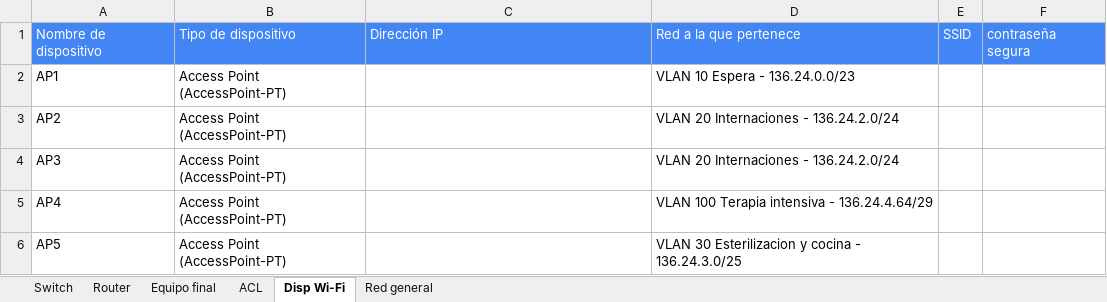
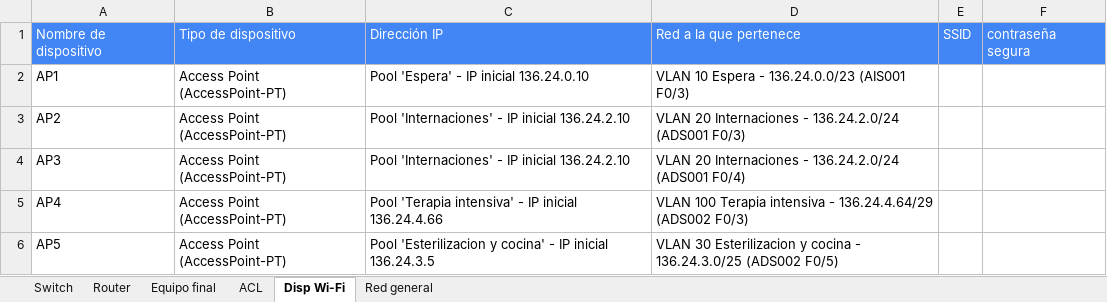
Before and after one commit to JulianIbPe/Instalacion-de-Red-hospital, an Excel workbook: Informacion/documentación integrador hospital.xlsx, sheet Disp Wi-Fi, drawn as a sheet; values as stored, in another font and other column widths than the file's, no borders; the diff names each change by its address in the sheet, - before the commit and + after, or states it on an @@ line.

```diff
--- a/Informacion/documentación integrador hospital.xlsx (sheet Disp Wi-Fi)
+++ b/Informacion/documentación integrador hospital.xlsx (sheet Disp Wi-Fi)
-C2: (empty)
+C2: Pool 'Espera' - IP inicial 136.24.0.10
-D2: VLAN 10 Espera - 136.24.0.0/23
+D2: VLAN 10 Espera - 136.24.0.0/23 (AIS001 F0/3)
-C3:C4: (empty)
+C3:C4: Pool 'Internaciones' - IP inicial 136.24.2.10
-D3: VLAN 20 Internaciones - 136.24.2.0/24
+D3: VLAN 20 Internaciones - 136.24.2.0/24 (ADS001 F0/3)
-D4: VLAN 20 Internaciones - 136.24.2.0/24
+D4: VLAN 20 Internaciones - 136.24.2.0/24 (ADS001 F0/4)
-C5: (empty)
+C5: Pool 'Terapia intensiva' - IP inicial 136.24.4.66
-D5: …- 136.24.4.64/29
+D5: …- 136.24.4.64/29 (ADS002 F0/3)
-C6: (empty)
+C6: Pool 'Esterilizacion y cocina' - IP inicial 136.24.3.5
-D6: …- 136.24.3.0/25
+D6: …- 136.24.3.0/25 (ADS002 F0/5)
```
Also changed, not shown: sheet Switch, sheet Equipo final, sheet Router, 2 other files.
